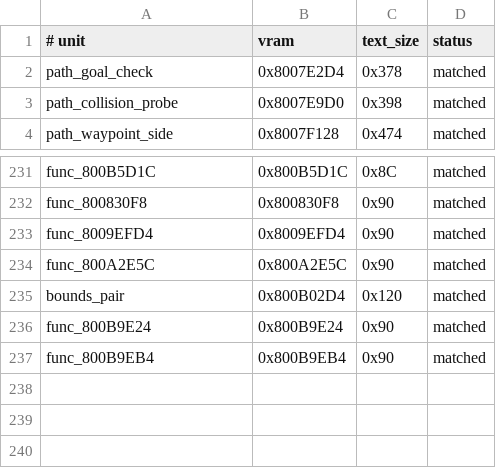
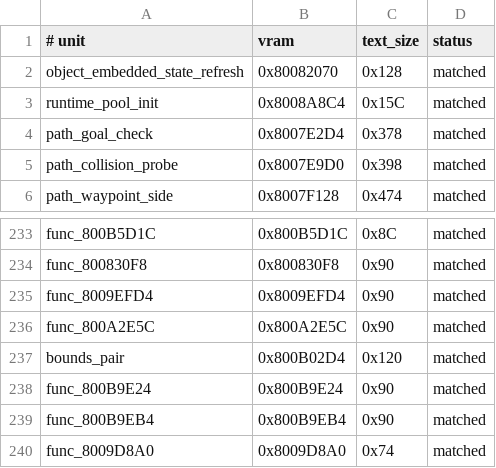
Before and after one commit to TheGh0stShip/BattleTanx-Global-Assault, a TSV file: config/us/clean_normalized_units.tsv, drawn as a sheet; only a part is shown, gaps mark what is left out.

```diff
--- a/config/us/clean_normalized_units.tsv
+++ b/config/us/clean_normalized_units.tsv
@@ -1,2 +1,4 @@
 # unit	vram	text_size	status
+object_embedded_state_refresh	0x80082070	0x128	matched
+runtime_pool_init	0x8008A8C4	0x15C	matched
 path_goal_check	0x8007E2D4	0x378	matched
@@ -237 +239,2 @@ func_800B9E24	0x800B9E24	0x90	matched
 func_800B9EB4	0x800B9EB4	0x90	matched
+func_8009D8A0	0x8009D8A0	0x74	matched
```
Also changed, not shown: config/us/legacy_normalized_units.tsv, config/us/normalizer_assisted_units.tsv, 23 other files.
